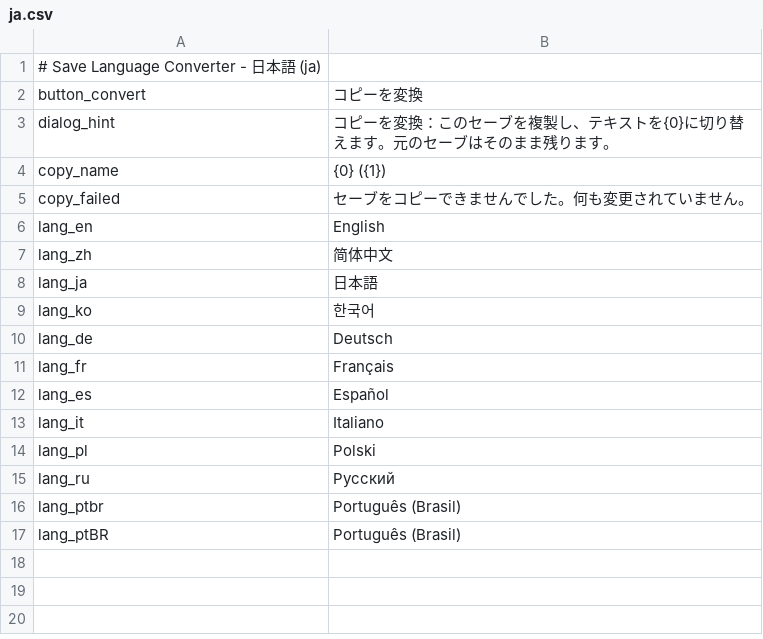
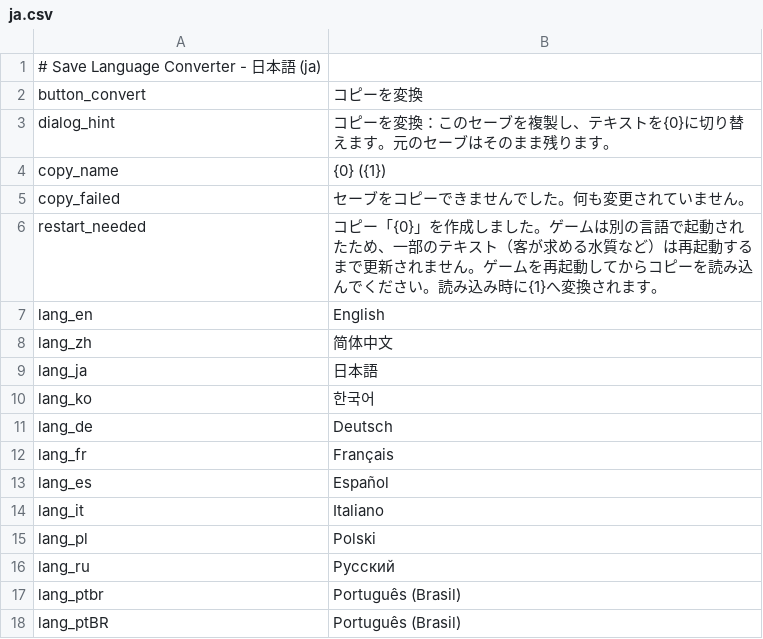
Before and after one commit to KCN-judu/ProbablyStolen-SaveLanguageConverter, a CSV file: Localization/ja.csv, drawn as a sheet.

```diff
--- a/Localization/ja.csv
+++ b/Localization/ja.csv
@@ -5,2 +5,3 @@ copy_name,{0} ({1})
 copy_failed,セーブをコピーできませんでした。何も変更されていません。
+restart_needed,コピー「{0}」を作成しました。ゲームは別の言語で起動されたため、一部のテキスト（客が求める水質など）は再起動するまで更新されません。ゲームを再起動してからコピーを読み込んでください。読み込み時に{1}へ変換されます。
 lang_en,English
```
Also changed, not shown: Localization/de.csv, Localization/fr.csv, 13 other files.
